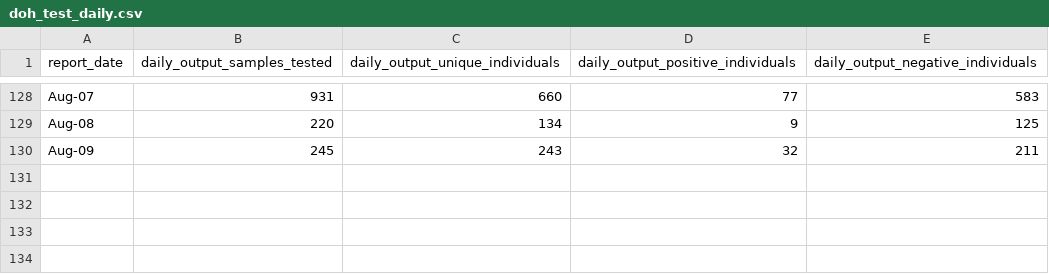
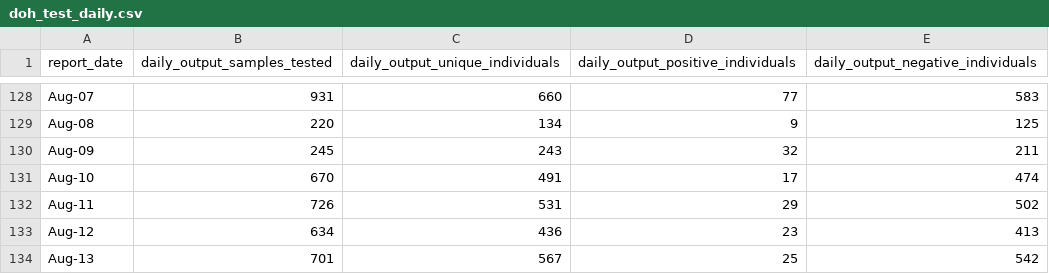
Before and after one commit to djmacao/Covid-19, a CSV file: Covid_Davao_Data/doh_test_daily.csv, drawn as a sheet; only a part is shown, gaps mark what is left out.

```diff
--- a/Covid_Davao_Data/doh_test_daily.csv
+++ b/Covid_Davao_Data/doh_test_daily.csv
@@ -130 +130,5 @@ Aug-08,220,134,9,125
 Aug-09,245,243,32,211
+Aug-10,670,491,17,474
+Aug-11,726,531,29,502
+Aug-12,634,436,23,413
+Aug-13,701,567,25,542
```
Also changed, not shown: Covid_Davao_Data/barangay_risk.csv, Covid_Davao_Data/covid_dohdr_daily.csv, 5 other files.
